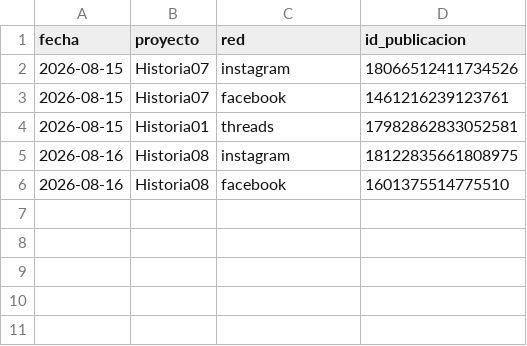
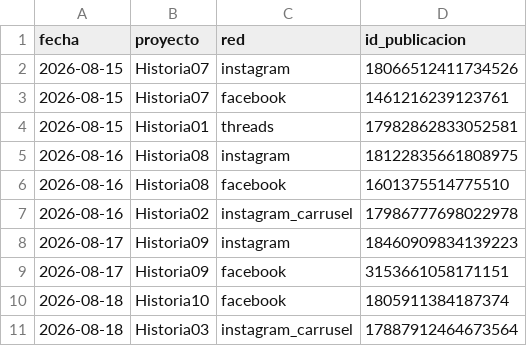
Before and after one commit to juanbarmo10/Video_generator, a CSV file: publicar/publicado.csv, drawn as a sheet.

```diff
--- a/publicar/publicado.csv
+++ b/publicar/publicado.csv
@@ -6 +6,6 @@ fecha,proyecto,red,id_publicacion
 2026-08-16,Historia08,facebook,1601375514775510
+2026-08-16,Historia02,instagram_carrusel,17986777698022978
+2026-08-17,Historia09,instagram,18460909834139223
+2026-08-17,Historia09,facebook,3153661058171151
+2026-08-18,Historia10,facebook,1805911384187374
+2026-08-18,Historia03,instagram_carrusel,17887912464673564
```
Also changed, not shown: 5 other files.
